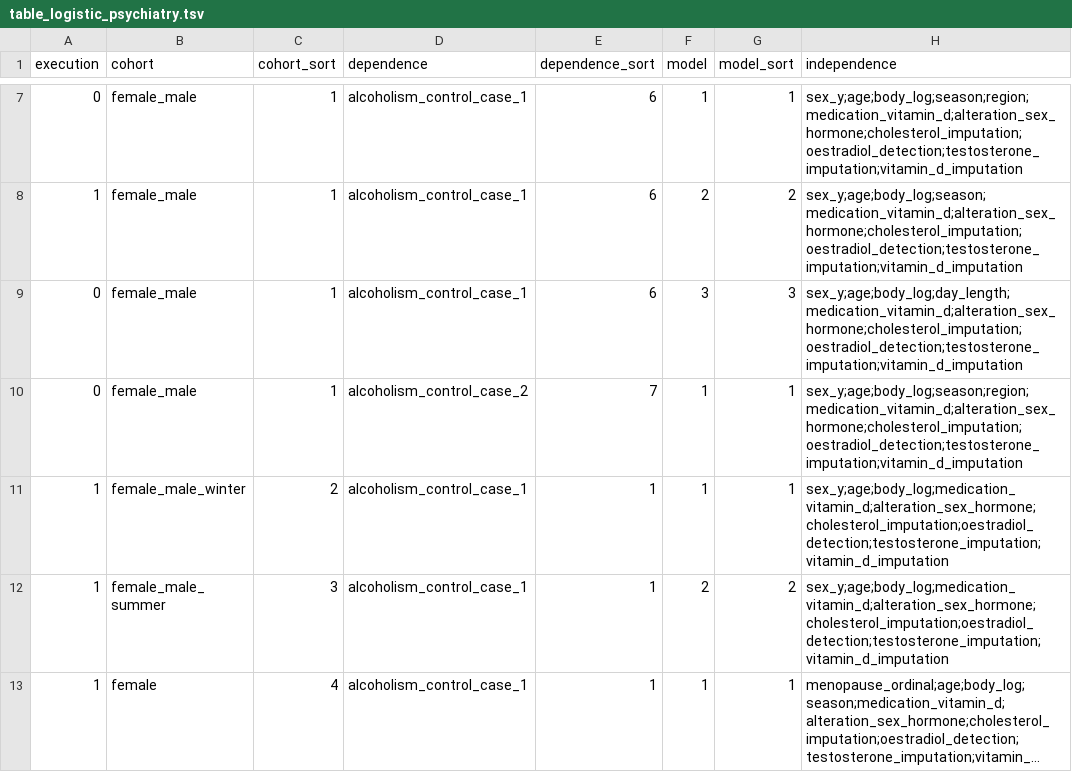
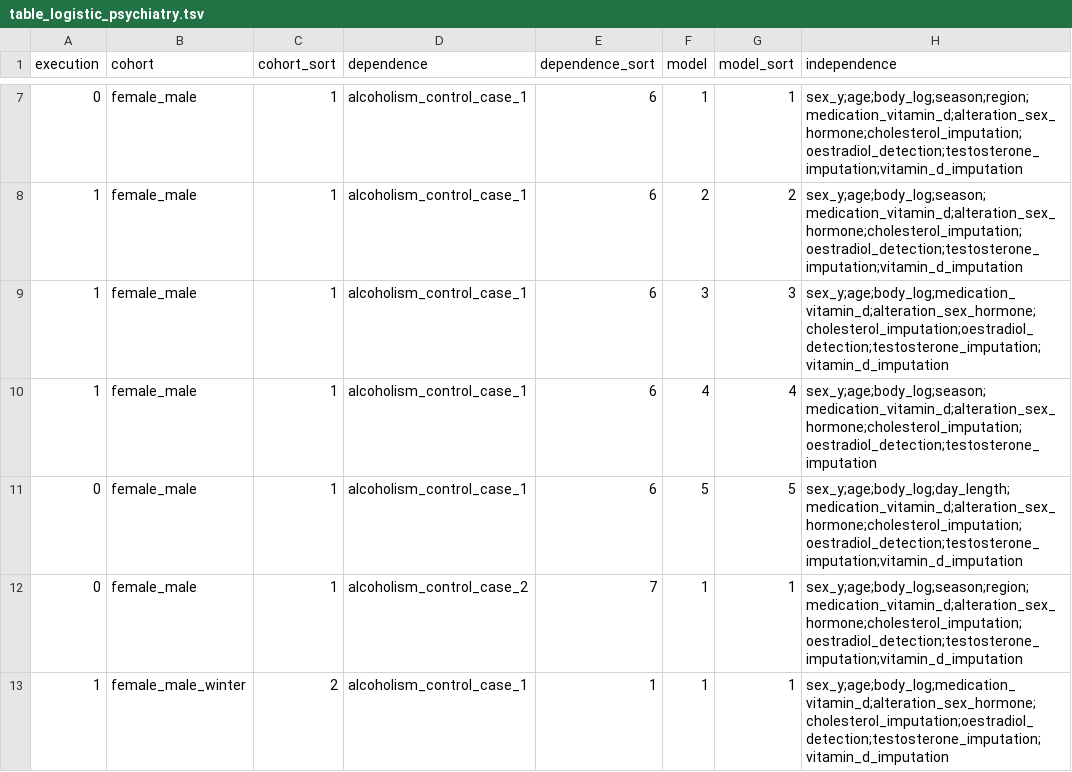
Before and after one commit to tcameronwaller/uk_biobank, a TSV file: parameters/regression_cohorts_models/table_logistic_psychiatry.tsv, drawn as a sheet; only a part is shown, gaps mark what is left out; the shorter side is filled out with more unchanged rows; long unchanged cells end in ….

Commit message:
regression models

```diff
--- a/parameters/regression_cohorts_models/table_logistic_psychiatry.tsv
+++ b/parameters/regression_cohorts_models/table_logistic_psychiatry.tsv
@@ -8,3 +8,5 @@ execution	cohort	cohort_sort	dependence	dependence_sort	model	model_sort	indepen
 1	female_male	1	alcoholism_control_case_1	6	2	2	sex_y;age;body_log;season;medication_vitamin_d;alteration_sex_hormone;cholesterol_imputation;oestradiol_detection;testosterone_imputation;vitamin_d_imputation
-0	female_male	1	alcoholism_control_case_1	6	3	3	sex_y;age;body_log;day_length;medication_vitamin_d;alteration_sex_hormone;cholesterol_imputation;oestradiol_detection;testosterone_imputation;vitamin_d_imputation
+1	female_male	1	alcoholism_control_case_1	6	3	3	sex_y;age;body_log;medication_vitamin_d;alteration_sex_hormone;cholesterol_imputation;oestradiol_detection;testosterone_imputation;vitamin_d_imputation
+1	female_male	1	alcoholism_control_case_1	6	4	4	sex_y;age;body_log;season;medication_vitamin_d;alteration_sex_hormone;cholesterol_imputation;oestradiol_detection;testosterone_imputation
+0	female_male	1	alcoholism_control_case_1	6	5	5	sex_y;age;body_log;day_length;medication_vitamin_d;alteration_sex_hormone;cholesterol_imputation;oestradiol_detection;testosterone_imputation;vitamin_d_imputation
 0	female_male	1	alcoholism_control_case_2	7	1	1	sex_y;age;body_log;season;region;medication_vitamin_d;alteration_sex_hormone;cholesterol_imputation;oestradiol_detection;testosterone_imputation;vitamin_d_imputation
```
Also changed, not shown: 1 other file.
